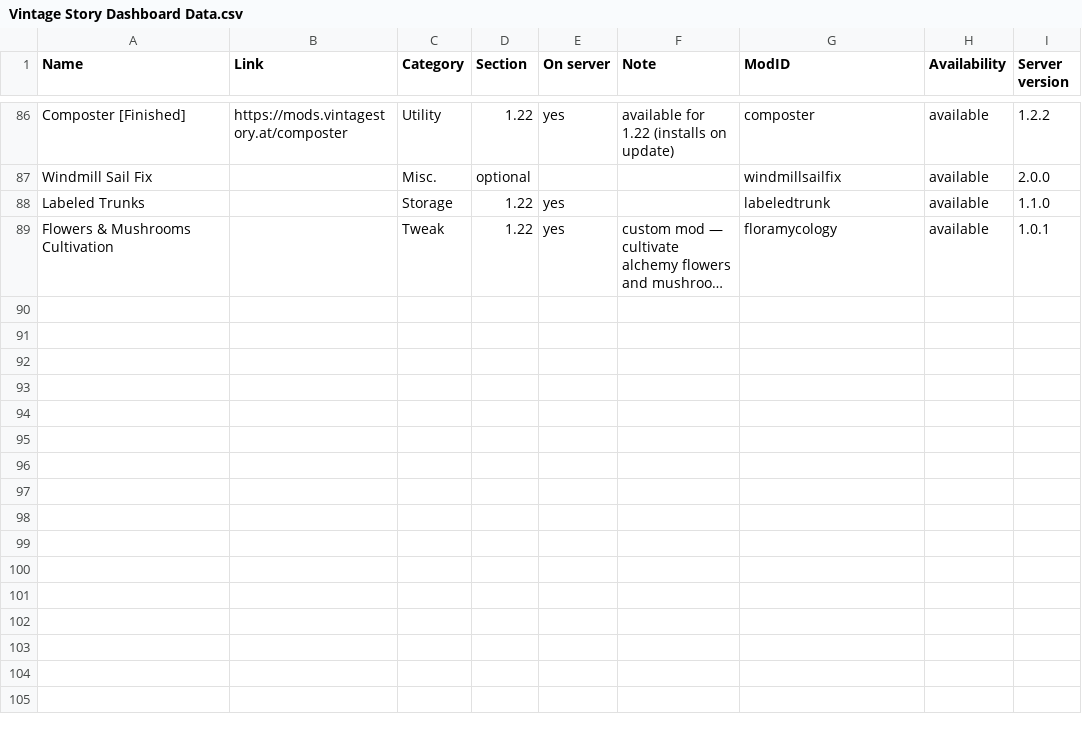
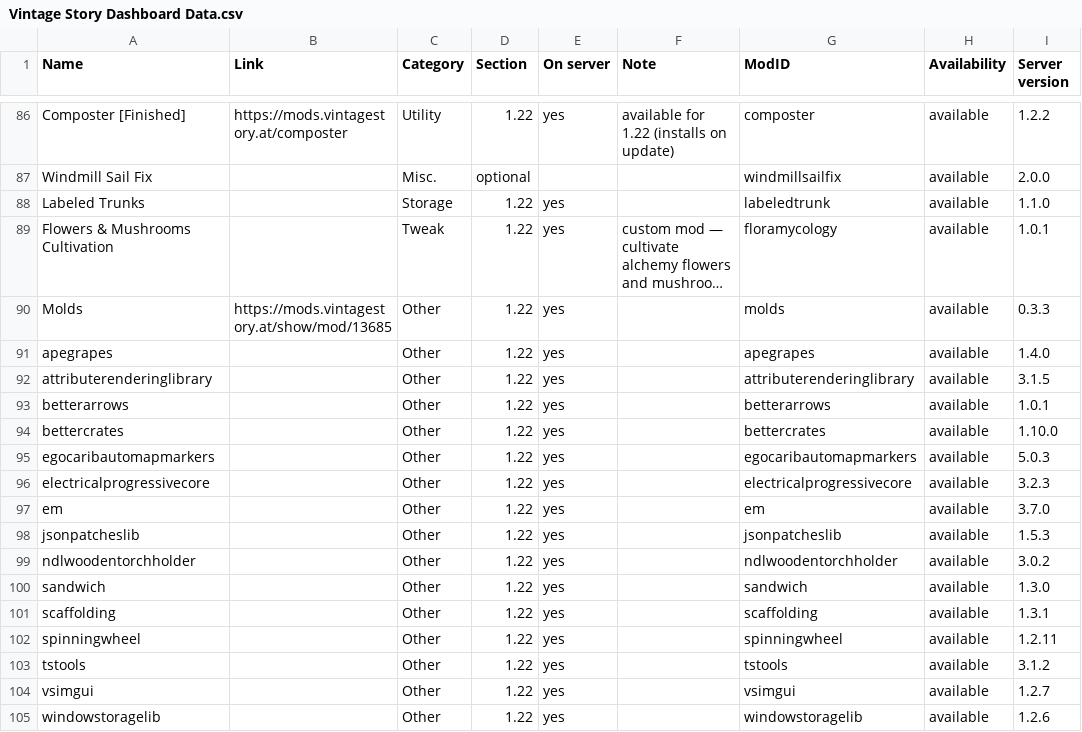
Before and after one commit to ConnyZs/VintageStory, a CSV file: Vintage Story Dashboard Data.csv, drawn as a sheet; only a part is shown, gaps mark what is left out; long unchanged cells end in …; the diff names each change by its address in the sheet, - before the commit and + after, or states it on an @@ line.

```diff
--- a/Vintage Story Dashboard Data.csv
+++ b/Vintage Story Dashboard Data.csv
+row 90: Molds | https://mods.vintagestory.at/show/mod/13685 | Other | 1.22 | yes |  | molds | available | 0.3.3
+row 91: apegrapes |  | Other | 1.22 | yes |  | apegrapes | available | 1.4.0
+row 92: attributerenderinglibrary |  | Other | 1.22 | yes |  | attributerenderinglibrary | available | 3.1.5
+row 93: betterarrows |  | Other | 1.22 | yes |  | betterarrows | available | 1.0.1
+row 94: bettercrates |  | Other | 1.22 | yes |  | bettercrates | available | 1.10.0
+row 95: egocaribautomapmarkers |  | Other | 1.22 | yes |  | egocaribautomapmarkers | available | 5.0.3
+row 96: electricalprogressivecore |  | Other | 1.22 | yes |  | electricalprogressivecore | available | 3.2.3
+row 97: em |  | Other | 1.22 | yes |  | em | available | 3.7.0
+row 98: jsonpatcheslib |  | Other | 1.22 | yes |  | jsonpatcheslib | available | 1.5.3
+row 99: ndlwoodentorchholder |  | Other | 1.22 | yes |  | ndlwoodentorchholder | available | 3.0.2
+row 100: sandwich |  | Other | 1.22 | yes |  | sandwich | available | 1.3.0
+row 101: scaffolding |  | Other | 1.22 | yes |  | scaffolding | available | 1.3.1
+row 102: spinningwheel |  | Other | 1.22 | yes |  | spinningwheel | available | 1.2.11
+row 103: tstools |  | Other | 1.22 | yes |  | tstools | available | 3.1.2
+row 104: vsimgui |  | Other | 1.22 | yes |  | vsimgui | available | 1.2.7
+row 105: windowstoragelib |  | Other | 1.22 | yes |  | windowstoragelib | available | 1.2.6
```
Also changed, not shown: 1 other file.
